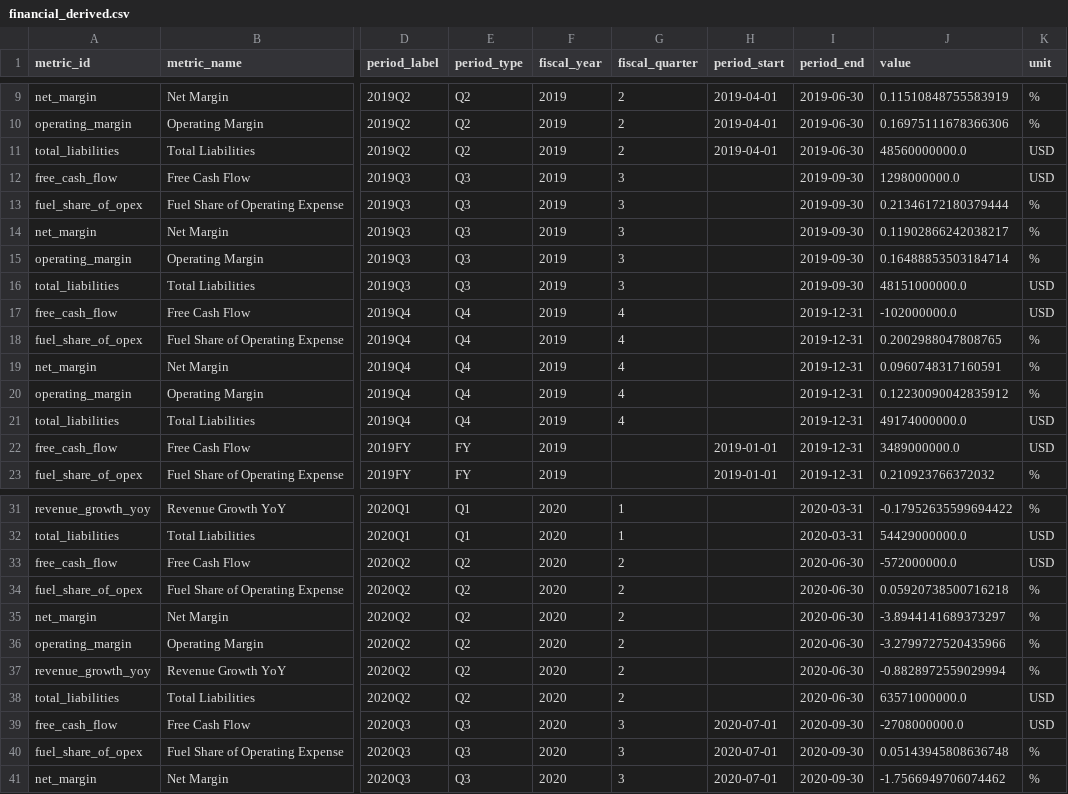
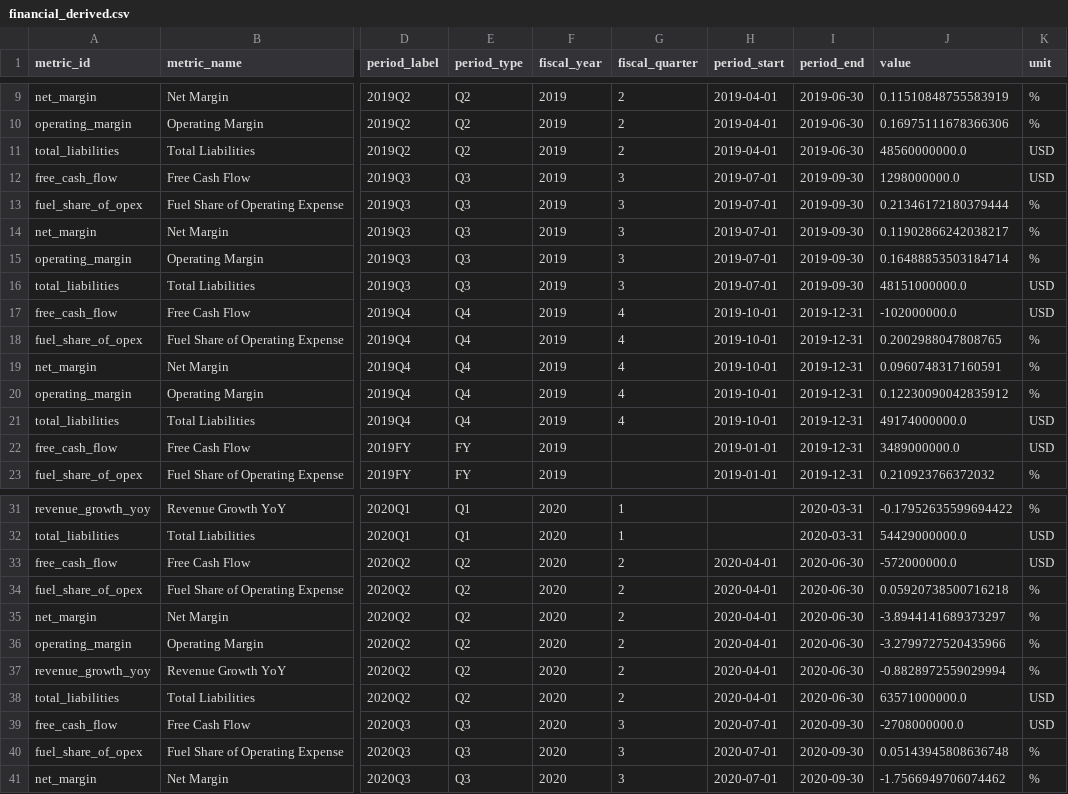
Before and after one commit to Boatengs/financial-planning-performance-dashboard, a CSV file: data/published/financial_derived.csv, drawn as a sheet; only a part is shown, gaps mark what is left out; the diff covers the shown part only; the diff names each change by its address in the sheet, - before the commit and + after, or states it on an @@ line.

```diff
--- a/data/published/financial_derived.csv
+++ b/data/published/financial_derived.csv
-H12:H16 (period_start): (empty)
+H12:H16 (period_start): 2019-07-01
-H17:H21 (period_start): (empty)
+H17:H21 (period_start): 2019-10-01
-H33:H38 (period_start): (empty)
+H33:H38 (period_start): 2020-04-01
```
Also changed, not shown: 96 edited cells elsewhere in this file, data/published/budget_variance.csv, data/published/scenarios.csv, 14 other files.
